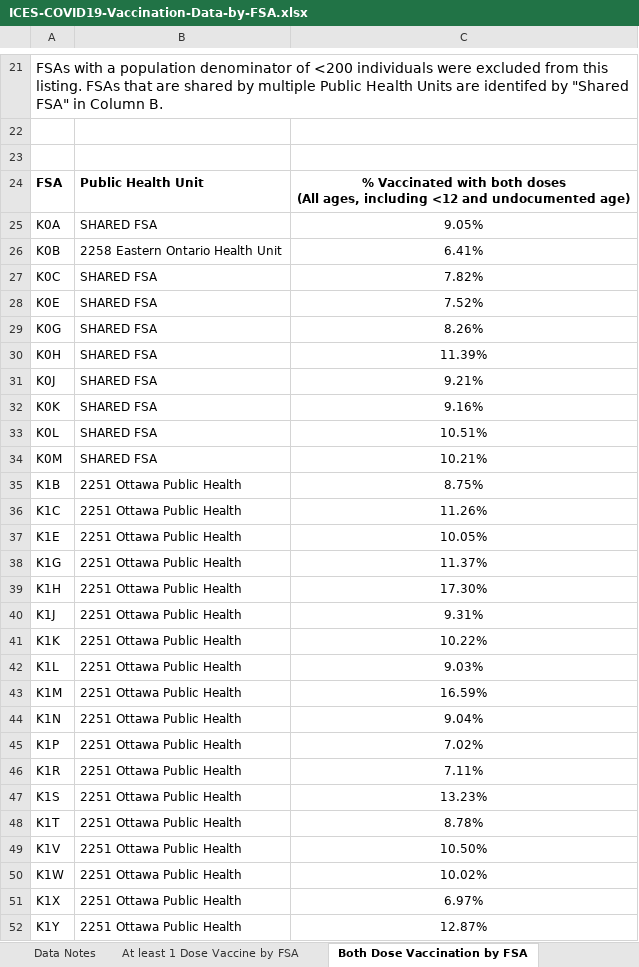
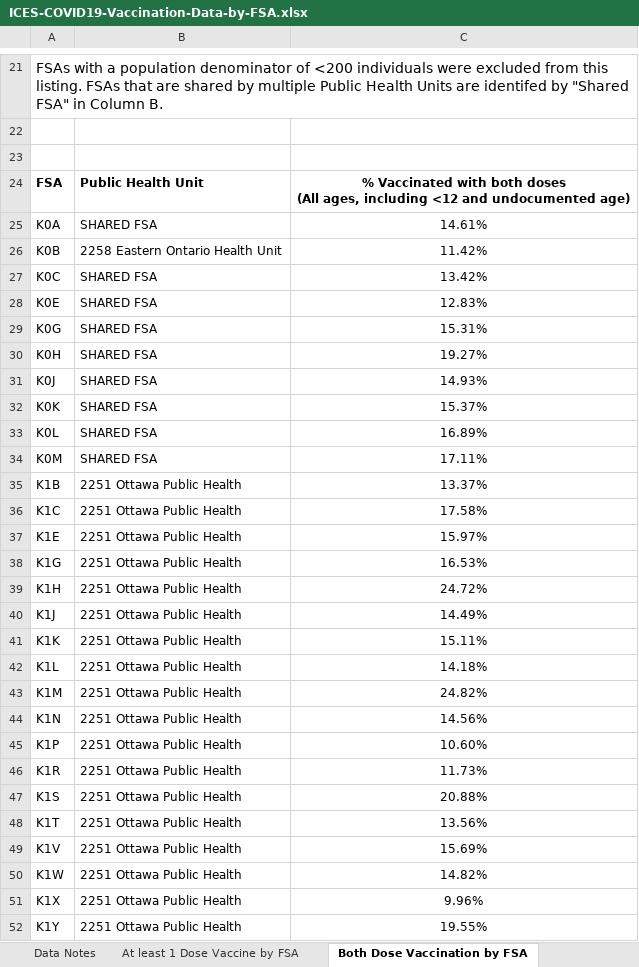
Before and after one commit to laurencehorton/ontario-covid-vaccinations, an Excel workbook: docs/ICES-COVID19-Vaccination-Data-by-FSA.xlsx, sheet Both Dose Vaccination by FSA, drawn as a sheet; only a part is shown, gaps mark what is left out; values as stored, in another font and other column widths than the file's, no borders; charts and pictures not drawn; the diff covers the shown part only; the diff names each change by its address in the sheet, - before the commit and + after, or states it on an @@ line.

```diff
--- a/docs/ICES-COVID19-Vaccination-Data-by-FSA.xlsx (sheet Both Dose Vaccination by FSA)
+++ b/docs/ICES-COVID19-Vaccination-Data-by-FSA.xlsx (sheet Both Dose Vaccination by FSA)
-C25: 9.05%
+C25: 14.61%
-C26: 6.41%
+C26: 11.42%
-C27: 7.82%
+C27: 13.42%
-C28: 7.52%
+C28: 12.83%
-C29: 8.26%
+C29: 15.31%
-C30: 11.39%
+C30: 19.27%
-C31: 9.21%
+C31: 14.93%
-C32: 9.16%
+C32: 15.37%
-C33: 10.51%
+C33: 16.89%
-C34: 10.21%
+C34: 17.11%
-C35: 8.75%
+C35: 13.37%
-C36: 11.26%
+C36: 17.58%
-C37: 10.05%
+C37: 15.97%
-C38: 11.37%
+C38: 16.53%
-C39: 17.30%
+C39: 24.72%
-C40: 9.31%
+C40: 14.49%
-C41: 10.22%
+C41: 15.11%
-C42: 9.03%
+C42: 14.18%
-C43: 16.59%
+C43: 24.82%
-C44: 9.04%
+C44: 14.56%
-C45: 7.02%
+C45: 10.60%
-C46: 7.11%
+C46: 11.73%
-C47: 13.23%
+C47: 20.88%
-C48: 8.78%
+C48: 13.56%
-C49: 10.50%
+C49: 15.69%
-C50: 10.02%
+C50: 14.82%
-C51: 6.97%
+C51: 9.96%
-C52: 12.87%
+C52: 19.55%
```
Also changed, not shown: 488 edited cells elsewhere in this sheet, sheet At least 1 Dose Vaccine by FSA, sheet Data Notes, charts or pictures, 13 other files.
